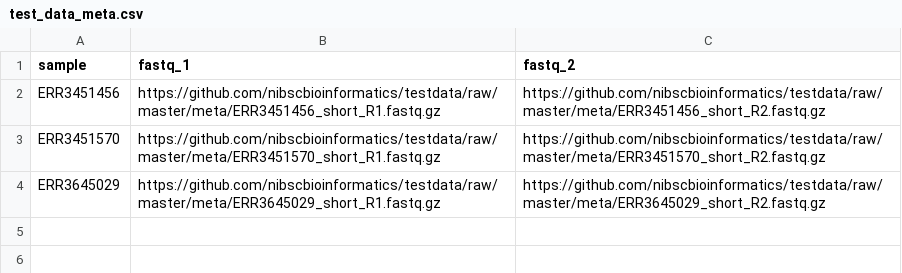
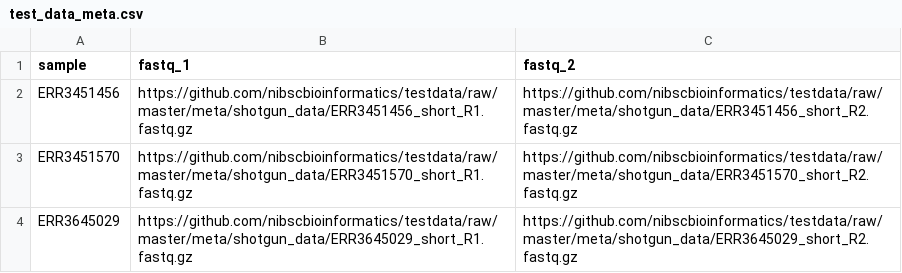
Before and after one commit to nibscbioinformatics/testdata, a CSV file: meta/shotgun_data/test_data_meta.csv, drawn as a sheet.

Commit message:
Update test_data_meta.csv

```diff
--- a/meta/shotgun_data/test_data_meta.csv
+++ b/meta/shotgun_data/test_data_meta.csv
@@ -1,4 +1,4 @@
 sample,fastq_1,fastq_2
-ERR3451456,https://github.com/nibscbioinformatics/testdata/raw/master/meta/ERR3451456_short_R1.fastq.gz,https://github.com/nibscbioinformatics/testdata/raw/master/meta/ERR3451456_short_R2.fastq.gz
-ERR3451570,https://github.com/nibscbioinformatics/testdata/raw/master/meta/ERR3451570_short_R1.fastq.gz,https://github.com/nibscbioinformatics/testdata/raw/master/meta/ERR3451570_short_R2.fastq.gz
-ERR3645029,https://github.com/nibscbioinformatics/testdata/raw/master/meta/ERR3645029_short_R1.fastq.gz,https://github.com/nibscbioinformatics/testdata/raw/master/meta/ERR3645029_short_R2.fastq.gz
+ERR3451456,https://github.com/nibscbioinformatics/testdata/raw/master/meta/shotgun_data/ERR3451456_short_R1.fastq.gz,https://github.com/nibscbioinformatics/testdata/raw/master/meta/shotgun_data/ERR3451456_short_R2.fastq.gz
+ERR3451570,https://github.com/nibscbioinformatics/testdata/raw/master/meta/shotgun_data/ERR3451570_short_R1.fastq.gz,https://github.com/nibscbioinformatics/testdata/raw/master/meta/shotgun_data/ERR3451570_short_R2.fastq.gz
+ERR3645029,https://github.com/nibscbioinformatics/testdata/raw/master/meta/shotgun_data/ERR3645029_short_R1.fastq.gz,https://github.com/nibscbioinformatics/testdata/raw/master/meta/shotgun_data/ERR3645029_short_R2.fastq.gz
```
